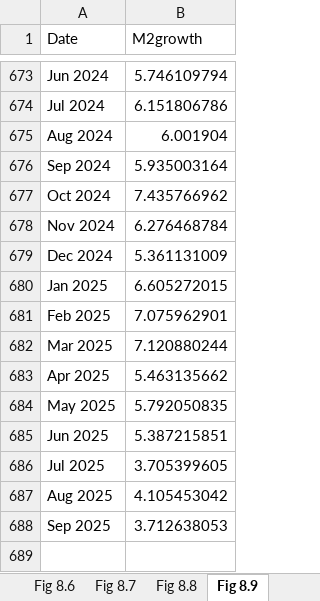
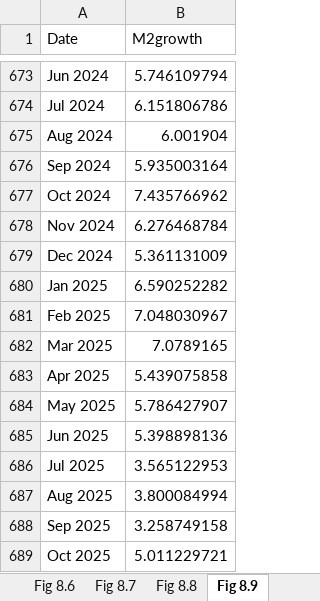
Before and after one commit to trevortombe/RealTimeGraphs, an Excel workbook: Data/C08 Figures.xlsx, sheet Fig 8.9, drawn as a sheet; only a part is shown, gaps mark what is left out; values as stored, in another font and other column widths than the file's, no borders; charts and pictures not drawn; the diff names each change by its address in the sheet, - before the commit and + after, or states it on an @@ line.

```diff
--- a/Data/C08 Figures.xlsx (sheet Fig 8.9)
+++ b/Data/C08 Figures.xlsx (sheet Fig 8.9)
-B680 (M2growth): 6.605272015
+B680 (M2growth): 6.590252282
-B681 (M2growth): 7.075962901
+B681 (M2growth): 7.048030967
-B682 (M2growth): 7.120880244
+B682 (M2growth): 7.0789165
-B683 (M2growth): 5.463135662
+B683 (M2growth): 5.439075858
-B684 (M2growth): 5.792050835
+B684 (M2growth): 5.786427907
-B685 (M2growth): 5.387215851
+B685 (M2growth): 5.398898136
-B686 (M2growth): 3.705399605
+B686 (M2growth): 3.565122953
-B687 (M2growth): 4.105453042
+B687 (M2growth): 3.800084994
-B688 (M2growth): 3.712638053
+B688 (M2growth): 3.258749158
+row 689: Oct 2025 | 5.011229721
```
Also changed, not shown: sheet Fig 8.10, charts or pictures, Data/C03 Figures.xlsx, Data/C04 Figures.xlsx, 12 other files.
